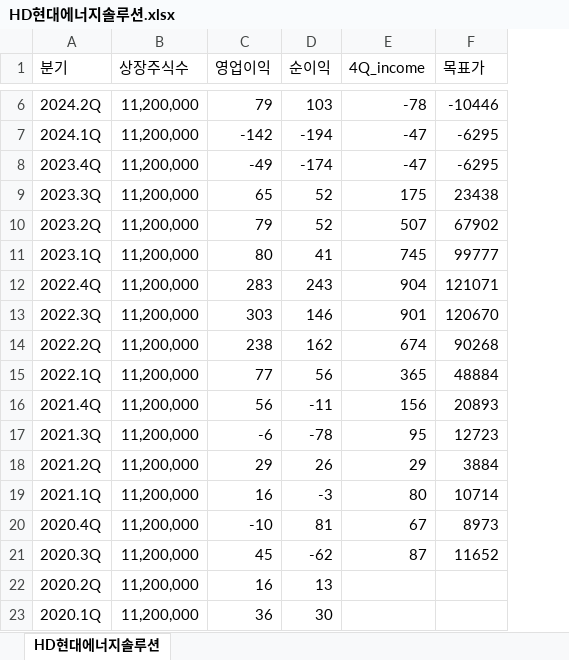
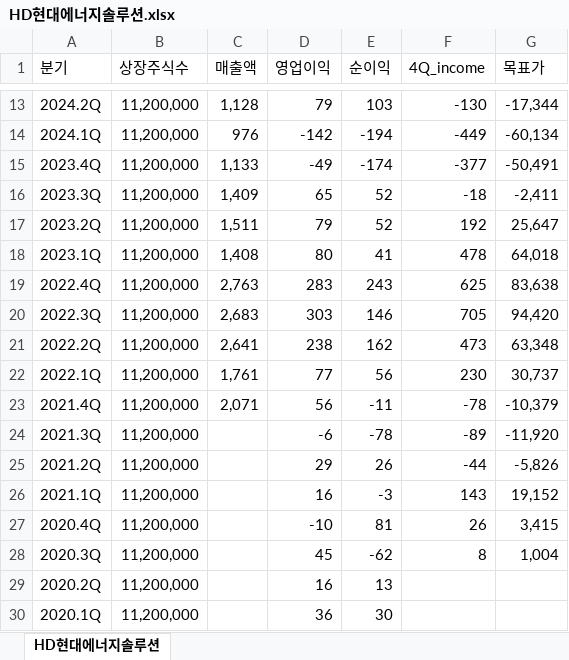
Before and after one commit to ieguru/mytrader, an Excel workbook: file/HD현대에너지솔루션.xlsx, sheet HD현대에너지솔루션, drawn as a sheet; only a part is shown, gaps mark what is left out; values as stored, in another font and other column widths than the file's, no borders; addresses are those after the commit; the diff covers the shown part only; the diff names each change by its address in the sheet, - before the commit and + after, or states it on an @@ line.

```diff
--- a/file/HD현대에너지솔루션.xlsx (sheet HD현대에너지솔루션)
+++ b/file/HD현대에너지솔루션.xlsx (sheet HD현대에너지솔루션)
+column C (매출액), rows 13-23: 1,128 | 976 | 1,133 | 1,409 | 1,511 | 1,408 | 2,763 | 2,683 | 2,641 | 1,761 | 2,071
-F13 (4Q_income): -78
+F13 (4Q_income): -130
-G13 (목표가): -10446
+G13 (목표가): -17,344
-F14 (4Q_income): -47
+F14 (4Q_income): -449
-G14 (목표가): -6295
+G14 (목표가): -60,134
-F15 (4Q_income): -47
+F15 (4Q_income): -377
-G15 (목표가): -6295
+G15 (목표가): -50,491
-F16 (4Q_income): 175
+F16 (4Q_income): -18
-G16 (목표가): 23438
+G16 (목표가): -2,411
-F17 (4Q_income): 507
+F17 (4Q_income): 192
-G17 (목표가): 67902
+G17 (목표가): 25,647
-F18 (4Q_income): 745
+F18 (4Q_income): 478
-G18 (목표가): 99777
+G18 (목표가): 64,018
-F19 (4Q_income): 904
+F19 (4Q_income): 625
-G19 (목표가): 121071
+G19 (목표가): 83,638
-F20 (4Q_income): 901
+F20 (4Q_income): 705
-G20 (목표가): 120670
+G20 (목표가): 94,420
-F21 (4Q_income): 674
+F21 (4Q_income): 473
-G21 (목표가): 90268
+G21 (목표가): 63,348
-F22 (4Q_income): 365
+F22 (4Q_income): 230
-G22 (목표가): 48884
+G22 (목표가): 30,737
-F23 (4Q_income): 156
+F23 (4Q_income): -78
-G23 (목표가): 20893
+G23 (목표가): -10,379
-F24 (4Q_income): 95
+F24 (4Q_income): -89
-G24 (목표가): 12723
+G24 (목표가): -11,920
-F25 (4Q_income): 29
+F25 (4Q_income): -44
-G25 (목표가): 3884
+G25 (목표가): -5,826
-F26 (4Q_income): 80
+F26 (4Q_income): 143
-G26 (목표가): 10714
+G26 (목표가): 19,152
-F27 (4Q_income): 67
+F27 (4Q_income): 26
-G27 (목표가): 8973
+G27 (목표가): 3,415
-F28 (4Q_income): 87
+F28 (4Q_income): 8
-G28 (목표가): 11652
+G28 (목표가): 1,004
```
Also changed, not shown: 7 added rows and 14 edited cells elsewhere in this sheet, file/OCI홀딩스.xlsx, file/한화솔루션.xlsx.
